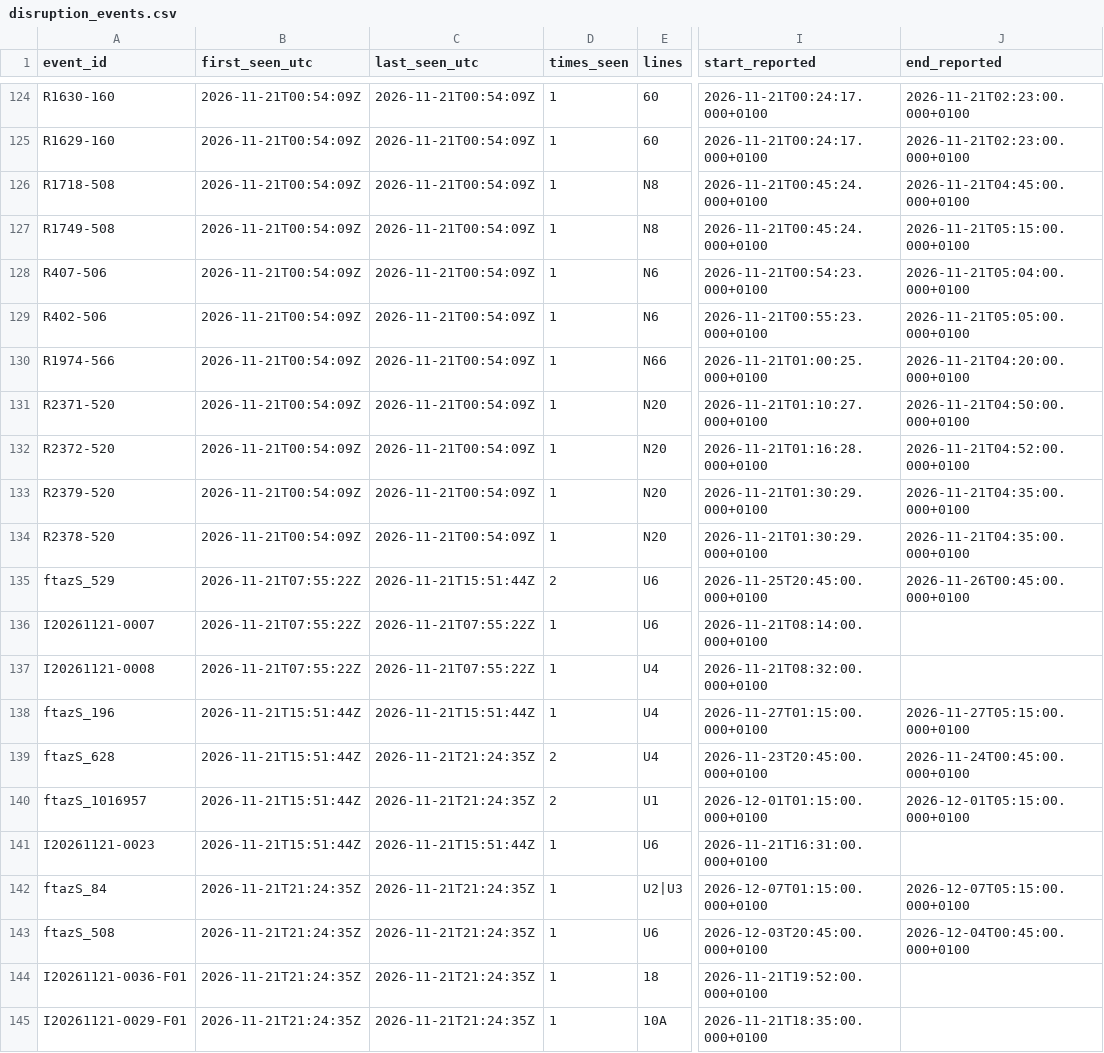
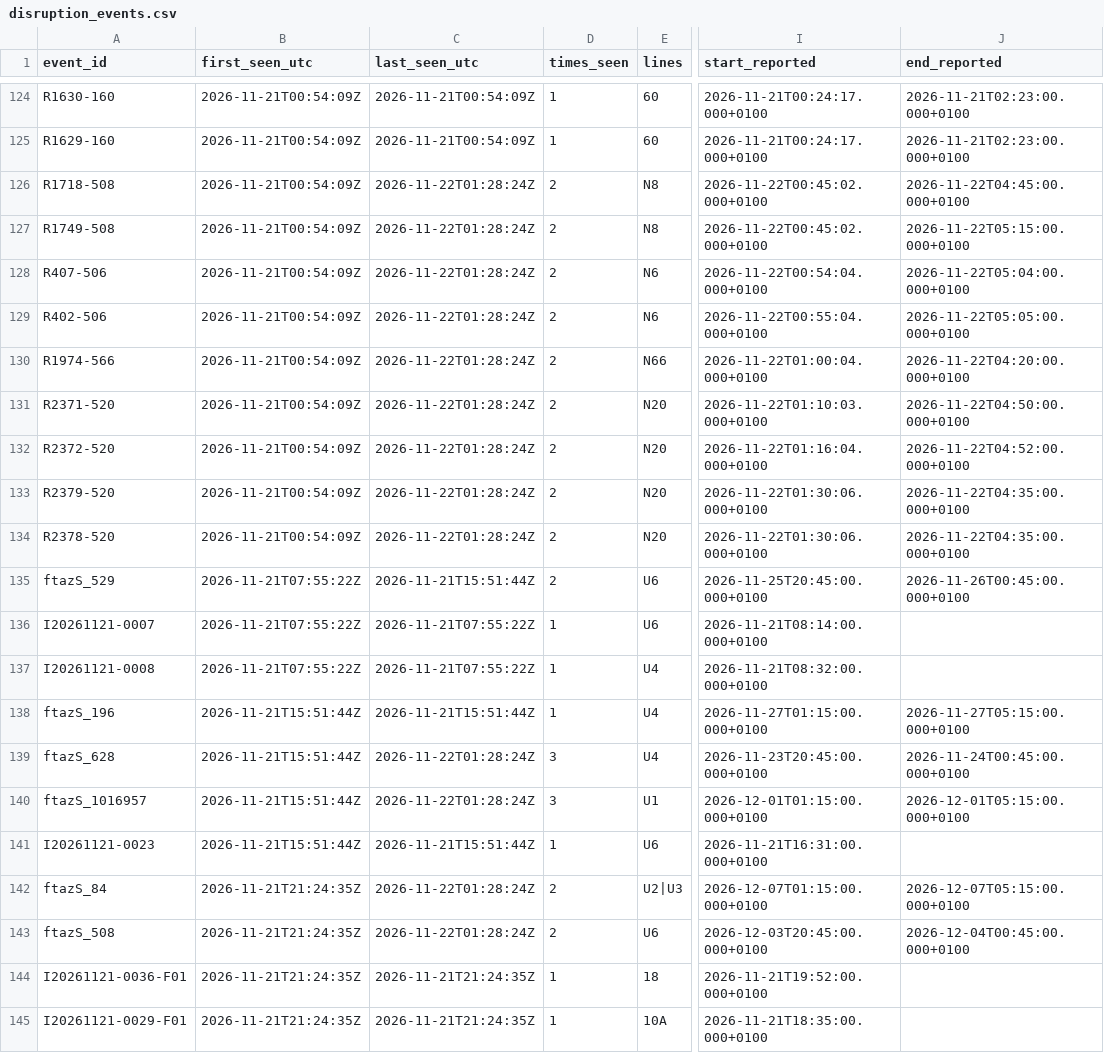
Before and after one commit to jibson1536/Vienna_traffic_Prediction, a CSV file: data/live/disruption_events.csv, drawn as a sheet; only a part is shown, gaps mark what is left out; the diff covers the shown part only; the diff names each change by its address in the sheet, - before the commit and + after, or states it on an @@ line.

```diff
--- a/data/live/disruption_events.csv
+++ b/data/live/disruption_events.csv
-C126:C134 (last_seen_utc): 2026-11-21T00:54:09Z
+C126:C134 (last_seen_utc): 2026-11-22T01:28:24Z
-D126:D134 (times_seen): 1
+D126:D134 (times_seen): 2
-I126:I127 (start_reported): 2026-11-21T00:45:24.000+0100
+I126:I127 (start_reported): 2026-11-22T00:45:02.000+0100
-J126 (end_reported): 2026-11-21T04:45:00.000+0100
+J126 (end_reported): 2026-11-22T04:45:00.000+0100
-J127 (end_reported): 2026-11-21T05:15:00.000+0100
+J127 (end_reported): 2026-11-22T05:15:00.000+0100
-I128 (start_reported): 2026-11-21T00:54:23.000+0100
+I128 (start_reported): 2026-11-22T00:54:04.000+0100
-J128 (end_reported): 2026-11-21T05:04:00.000+0100
+J128 (end_reported): 2026-11-22T05:04:00.000+0100
-I129 (start_reported): 2026-11-21T00:55:23.000+0100
+I129 (start_reported): 2026-11-22T00:55:04.000+0100
-J129 (end_reported): 2026-11-21T05:05:00.000+0100
+J129 (end_reported): 2026-11-22T05:05:00.000+0100
-I130 (start_reported): 2026-11-21T01:00:25.000+0100
+I130 (start_reported): 2026-11-22T01:00:04.000+0100
-J130 (end_reported): 2026-11-21T04:20:00.000+0100
+J130 (end_reported): 2026-11-22T04:20:00.000+0100
-I131 (start_reported): 2026-11-21T01:10:27.000+0100
+I131 (start_reported): 2026-11-22T01:10:03.000+0100
-J131 (end_reported): 2026-11-21T04:50:00.000+0100
+J131 (end_reported): 2026-11-22T04:50:00.000+0100
-I132 (start_reported): 2026-11-21T01:16:28.000+0100
+I132 (start_reported): 2026-11-22T01:16:04.000+0100
-J132 (end_reported): 2026-11-21T04:52:00.000+0100
+J132 (end_reported): 2026-11-22T04:52:00.000+0100
-I133:I134 (start_reported): 2026-11-21T01:30:29.000+0100
+I133:I134 (start_reported): 2026-11-22T01:30:06.000+0100
-J133:J134 (end_reported): 2026-11-21T04:35:00.000+0100
+J133:J134 (end_reported): 2026-11-22T04:35:00.000+0100
-C139:C140 (last_seen_utc): 2026-11-21T21:24:35Z
+C139:C140 (last_seen_utc): 2026-11-22T01:28:24Z
-D139:D140 (times_seen): 2
+D139:D140 (times_seen): 3
-C142:C143 (last_seen_utc): 2026-11-21T21:24:35Z
+C142:C143 (last_seen_utc): 2026-11-22T01:28:24Z
-D142:D143 (times_seen): 1
+D142:D143 (times_seen): 2
```
Also changed, not shown: 109 edited cells elsewhere in this file.
